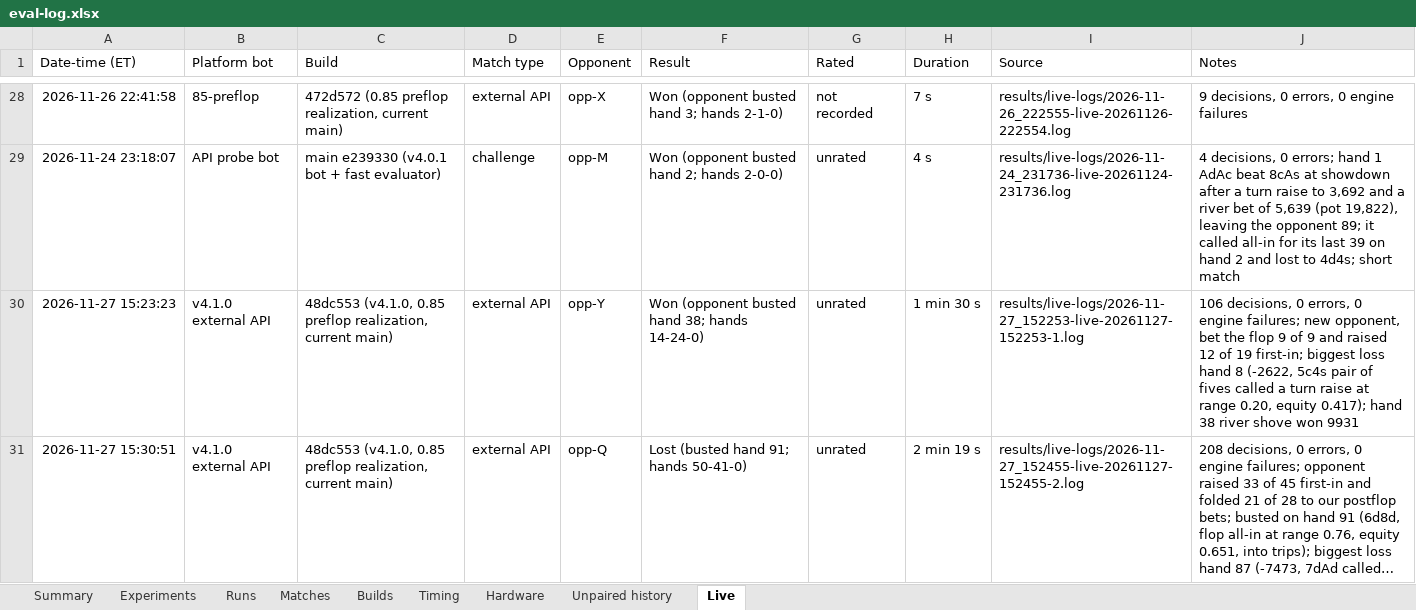
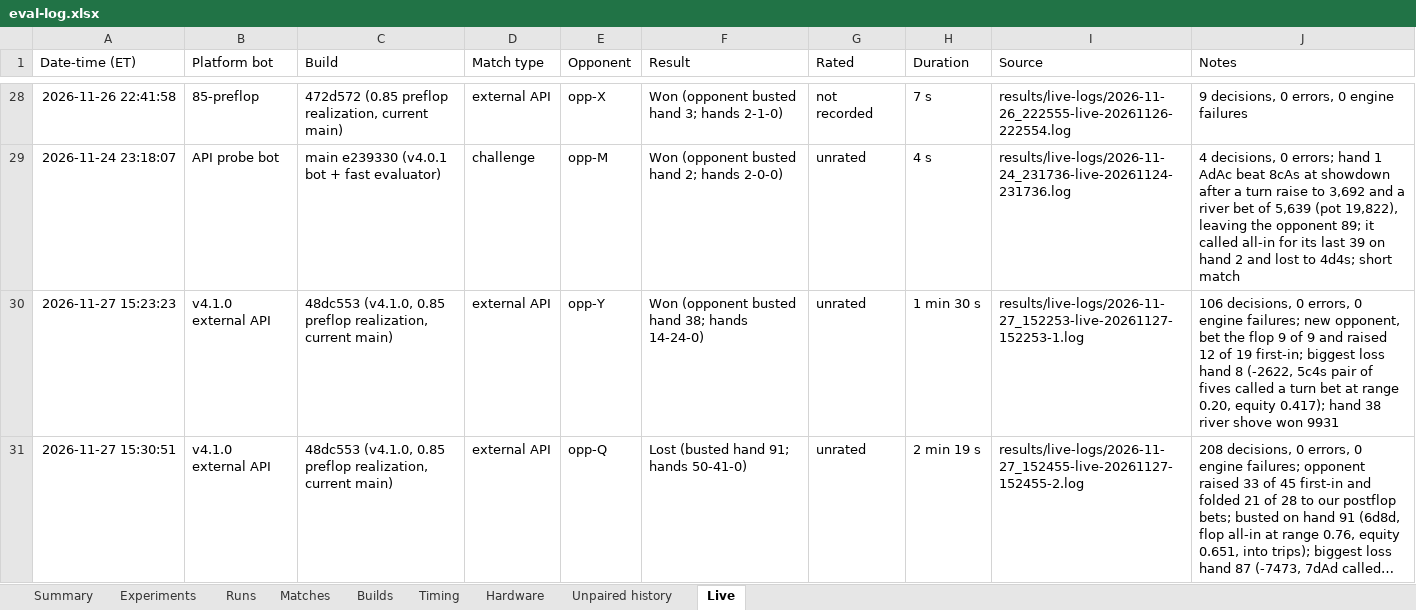
Before and after one commit to yashlad1/pokercpp, an Excel workbook: results/eval-log.xlsx, sheet Live, drawn as a sheet; only a part is shown, gaps mark what is left out; long unchanged cells end in …; values as stored, in another font and other column widths than the file's, no borders; the diff names each change by its address in the sheet, - before the commit and + after, or states it on an @@ line.

Commit message:
results: 27 Nov analysis wording (stack-off bets, big-pot >20 bb, hands 8 and 25, neutral directions)

```diff
--- a/results/eval-log.xlsx (sheet Live)
+++ b/results/eval-log.xlsx (sheet Live)
-J30 (Notes): …a turn raise at range…
+J30 (Notes): …a turn bet at range…
```
Also changed, not shown: 1 other file.
